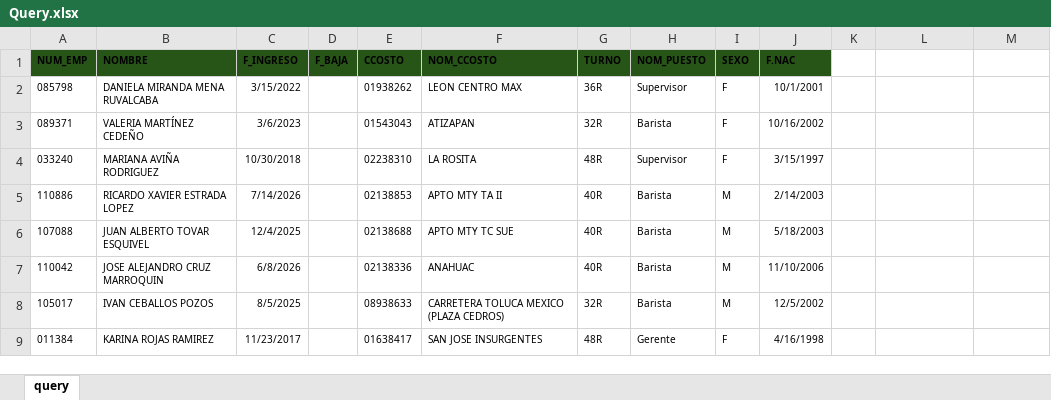
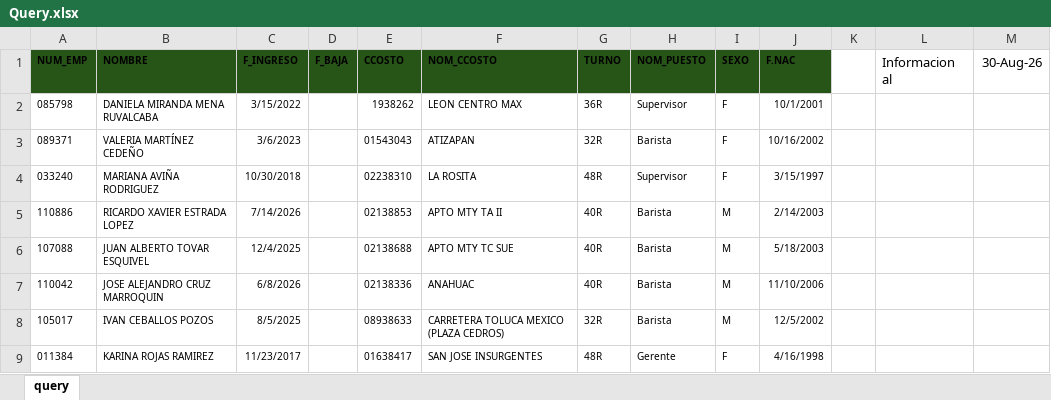
Before and after one commit to sbx-mex/Partner_Hub, an Excel workbook: data/Query.xlsx, sheet query, drawn as a sheet; only a part is shown; values as stored, in another font and other column widths than the file's, no borders; table styles not drawn; the diff names each change by its address in the sheet, - before the commit and + after, or states it on an @@ line.

Commit message:
Add files via upload

```diff
--- a/data/Query.xlsx (sheet query)
+++ b/data/Query.xlsx (sheet query)
-L1: (empty)
+L1: Informacion al
-M1: (empty)
+M1: 30-Aug-26
-E2 (CCOSTO): 01938262
+E2 (CCOSTO): 1938262
```
